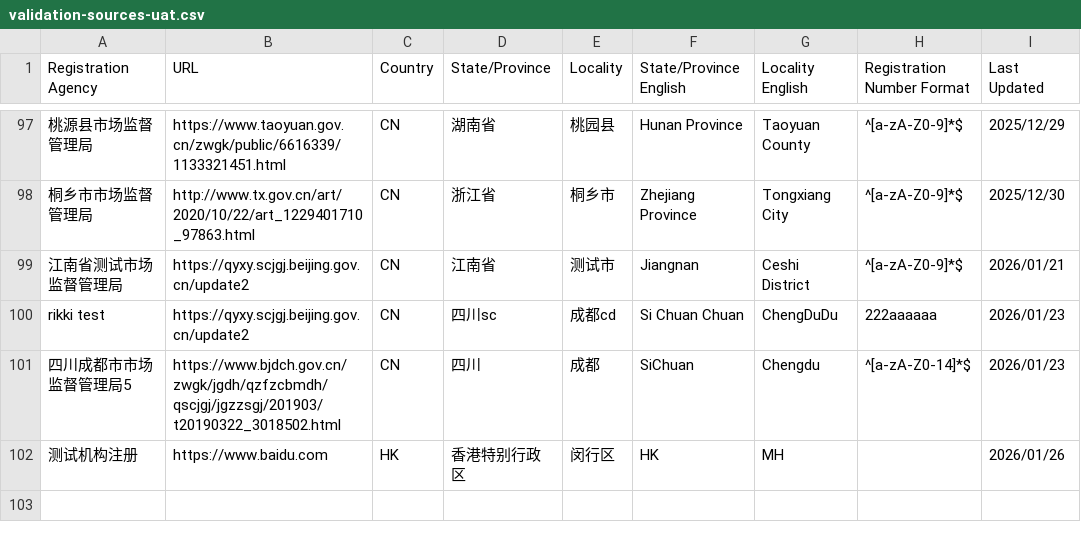
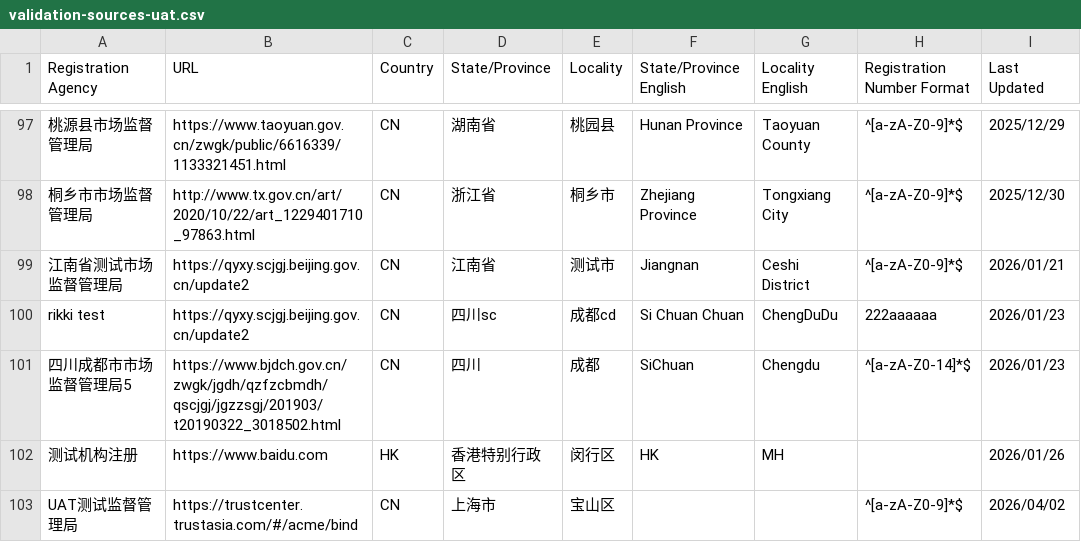
Before and after one commit to PalosChen/validation_data, a CSV file: validation-sources-uat.csv, drawn as a sheet; only a part is shown, gaps mark what is left out; the diff names each change by its address in the sheet, - before the commit and + after, or states it on an @@ line.

Commit message:
Update registration agency: UAT测试监督管理局

```diff
--- a/validation-sources-uat.csv
+++ b/validation-sources-uat.csv
+row 103: UAT测试监督管理局 | https://trustcenter.trustasia.com/#/acme/bind | CN | 上海市 | 宝山区 |  |  | ^[a-zA-Z0-9]*$ | 2026/04/02
```
Also changed, not shown: 1 other file.
